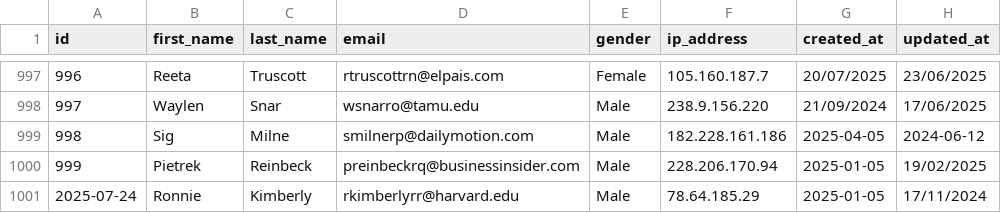
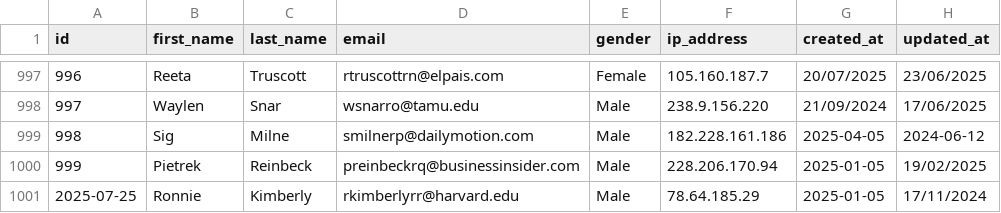
Before and after one commit to petreasil/php_part1, a CSV file: public/outputReformatDate.csv, drawn as a sheet; only a part is shown, gaps mark what is left out; the diff covers the shown part only.

```diff
--- a/public/outputReformatDate.csv
+++ b/public/outputReformatDate.csv
@@ -1000,2 +1000,2 @@ id,first_name,last_name,email,gender,ip_address,created_at,updated_at
 999,Pietrek,Reinbeck,preinbeckrq@businessinsider.com,Male,228.206.170.94,2025-01-05,19/02/2025
-2025-07-24,Ronnie,Kimberly,rkimberlyrr@harvard.edu,Male,78.64.185.29,2025-01-05,17/11/2024
+2025-07-25,Ronnie,Kimberly,rkimberlyrr@harvard.edu,Male,78.64.185.29,2025-01-05,17/11/2024
```
Also changed, not shown: 5 edited cells elsewhere in this file, 6 other files.
